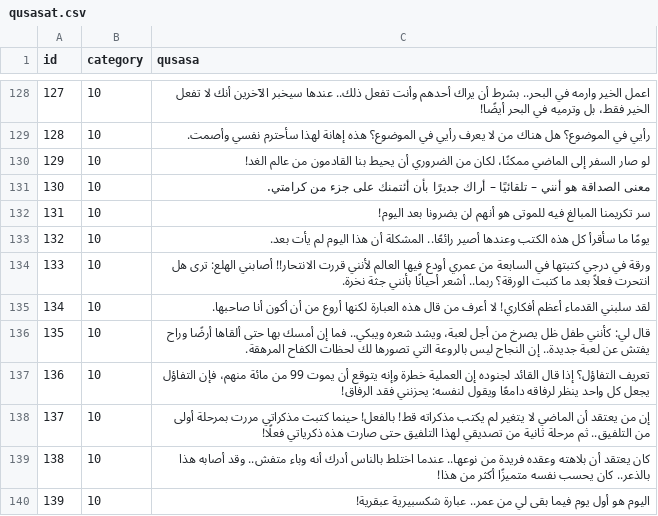
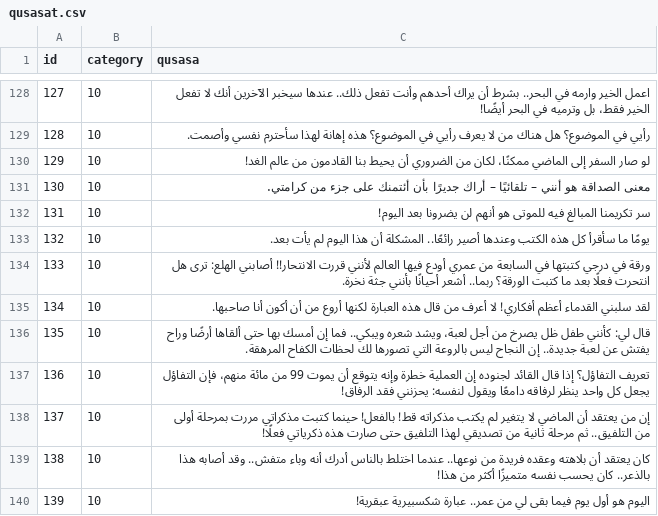
Before and after one commit to hammady/qusasat, a CSV file: data/qusasat.csv, drawn as a sheet; only a part is shown, gaps mark what is left out.

Commit message:
Update qusasat.csv

```diff
--- a/data/qusasat.csv
+++ b/data/qusasat.csv
@@ -150,3 +150,3 @@ id,category,qusasa
 132,10,يومًا ما سأقرأ كل هذه الكتب وعندها أصير رائعًا.. المشكلة أن هذا اليوم لم يأت بعد.
-133,10,ورقة في درجي كتبتها في السابعة من عمري أودع فيها العالم لأنني قررت الانتحار!! أصابني الهلع: ترى هل انتحرت فعلاً بعد ما كتبت الورقة؟ ربما.. أشعر أحيانًا بأنني جثة نخرة.
+133,10,ورقة في درجي كتبتها في السابعة من عمري أودع فيها العالم لأنني قررت الانتحار!! أصابني الهلع: ترى هل انتحرت فعلًا بعد ما كتبت الورقة؟ ربما.. أشعر أحيانًا بأنني جثة نخرة.
 134,10,لقد سلبني القدماء أعظم أفكاري! لا أعرف من قال هذه العبارة لكنها أروع من أن أكون أنا صاحبها.
```
